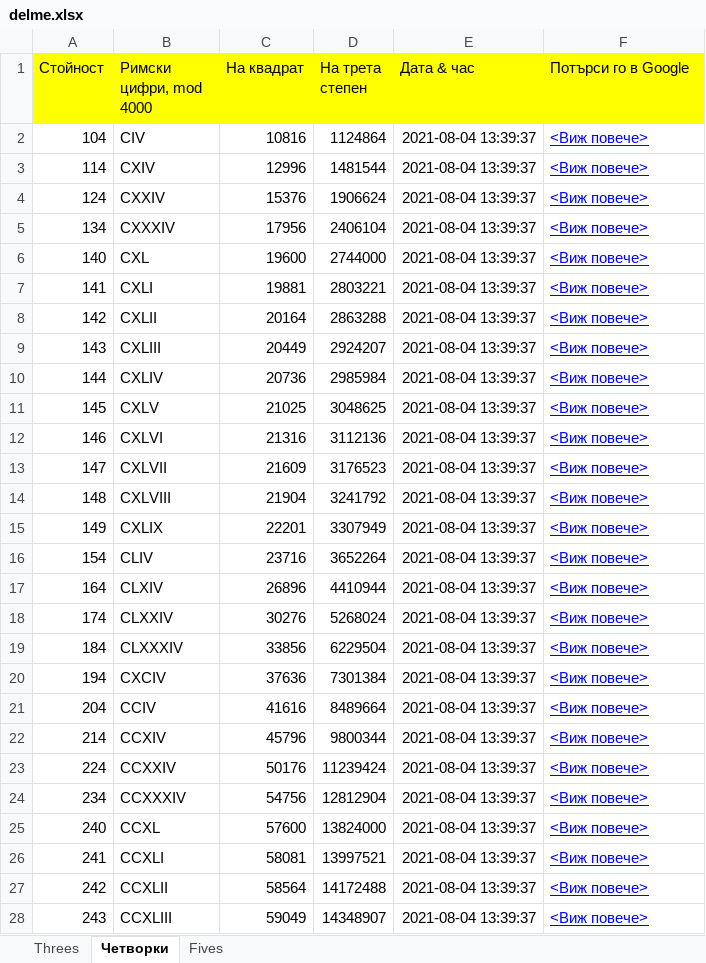
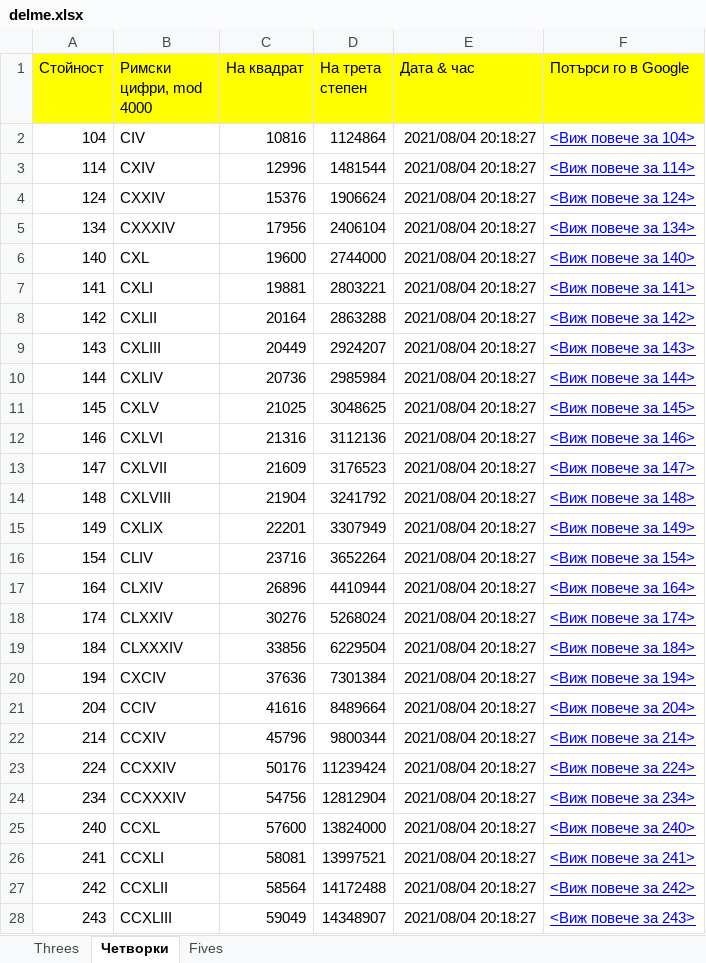
Before and after one commit to stefanov-sm/pg_workbook, an Excel workbook: delme.xlsx, sheet Четворки, drawn as a sheet; only a part is shown; values as stored, in another font and other column widths than the file's, no borders; the diff covers the shown part only; the diff names each change by its address in the sheet, - before the commit and + after, or states it on an @@ line.

```diff
--- a/delme.xlsx (sheet Четворки)
+++ b/delme.xlsx (sheet Четворки)
-E2:E28 (Дата & час): 2021-08-04 13:39:37
+E2:E28 (Дата & час): 2021/08/04 20:18:27
-F2 (Потърси го в Google): <Виж повече>
+F2 (Потърси го в Google): <Виж повече за 104>
-F3 (Потърси го в Google): <Виж повече>
+F3 (Потърси го в Google): <Виж повече за 114>
-F4 (Потърси го в Google): <Виж повече>
+F4 (Потърси го в Google): <Виж повече за 124>
-F5 (Потърси го в Google): <Виж повече>
+F5 (Потърси го в Google): <Виж повече за 134>
-F6 (Потърси го в Google): <Виж повече>
+F6 (Потърси го в Google): <Виж повече за 140>
-F7 (Потърси го в Google): <Виж повече>
+F7 (Потърси го в Google): <Виж повече за 141>
-F8 (Потърси го в Google): <Виж повече>
+F8 (Потърси го в Google): <Виж повече за 142>
-F9 (Потърси го в Google): <Виж повече>
+F9 (Потърси го в Google): <Виж повече за 143>
-F10 (Потърси го в Google): <Виж повече>
+F10 (Потърси го в Google): <Виж повече за 144>
-F11 (Потърси го в Google): <Виж повече>
+F11 (Потърси го в Google): <Виж повече за 145>
-F12 (Потърси го в Google): <Виж повече>
+F12 (Потърси го в Google): <Виж повече за 146>
-F13 (Потърси го в Google): <Виж повече>
+F13 (Потърси го в Google): <Виж повече за 147>
-F14 (Потърси го в Google): <Виж повече>
+F14 (Потърси го в Google): <Виж повече за 148>
-F15 (Потърси го в Google): <Виж повече>
+F15 (Потърси го в Google): <Виж повече за 149>
-F16 (Потърси го в Google): <Виж повече>
+F16 (Потърси го в Google): <Виж повече за 154>
-F17 (Потърси го в Google): <Виж повече>
+F17 (Потърси го в Google): <Виж повече за 164>
-F18 (Потърси го в Google): <Виж повече>
+F18 (Потърси го в Google): <Виж повече за 174>
-F19 (Потърси го в Google): <Виж повече>
+F19 (Потърси го в Google): <Виж повече за 184>
-F20 (Потърси го в Google): <Виж повече>
+F20 (Потърси го в Google): <Виж повече за 194>
-F21 (Потърси го в Google): <Виж повече>
+F21 (Потърси го в Google): <Виж повече за 204>
-F22 (Потърси го в Google): <Виж повече>
+F22 (Потърси го в Google): <Виж повече за 214>
-F23 (Потърси го в Google): <Виж повече>
+F23 (Потърси го в Google): <Виж повече за 224>
-F24 (Потърси го в Google): <Виж повече>
+F24 (Потърси го в Google): <Виж повече за 234>
-F25 (Потърси го в Google): <Виж повече>
+F25 (Потърси го в Google): <Виж повече за 240>
-F26 (Потърси го в Google): <Виж повече>
+F26 (Потърси го в Google): <Виж повече за 241>
-F27 (Потърси го в Google): <Виж повече>
+F27 (Потърси го в Google): <Виж повече за 242>
-F28 (Потърси го в Google): <Виж повече>
+F28 (Потърси го в Google): <Виж повече за 243>
```
Also changed, not shown: 488 edited cells elsewhere in this sheet, sheet Threes, sheet Fives.
